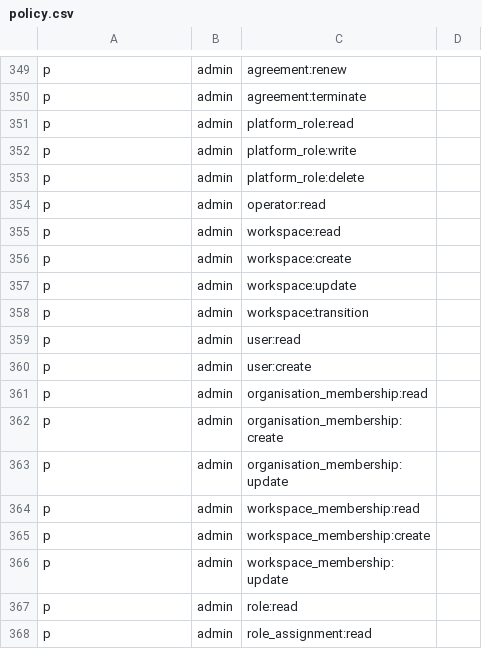
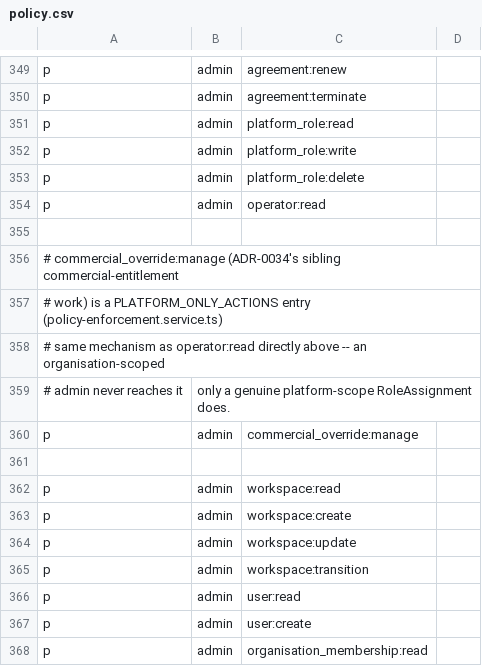
Before and after one commit to scigns/witness, a CSV file: packages/policy/policy.csv, drawn as a sheet; only a part is shown, gaps mark what is left out; the shorter side is filled out with more unchanged rows; the diff names each change by its address in the sheet, - before the commit and + after, or states it on an @@ line.

Commit message:
fix(backend): commit the commercial_override:manage policy.csv grant
Follow-up to 52bc534 -- that commit's scoped 'git add' omitted
packages/policy/policy.csv even though the change was present on disk and
exercised by every test run since (role-grants-parity.test.ts and the
billing-authority adversarial suite both read the live file). No
behavioural change; this only fixes the git history to actually contain
what was tested.

```diff
--- a/packages/policy/policy.csv
+++ b/packages/policy/policy.csv
+row 355: (empty)
+row 356: # commercial_override:manage (ADR-0034's sibling commercial-entitlement
+row 357: # work) is a PLATFORM_ONLY_ACTIONS entry (policy-enforcement.service.ts)
+row 358: # same mechanism as operator:read directly above -- an organisation-scoped
+row 359: # admin never reaches it | only a genuine platform-scope RoleAssignment does.
+row 360: p | admin | commercial_override:manage
+row 361: (empty)
```
